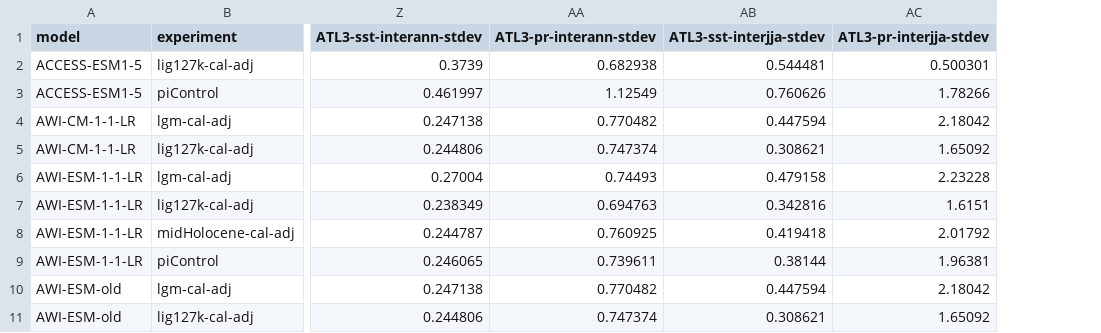
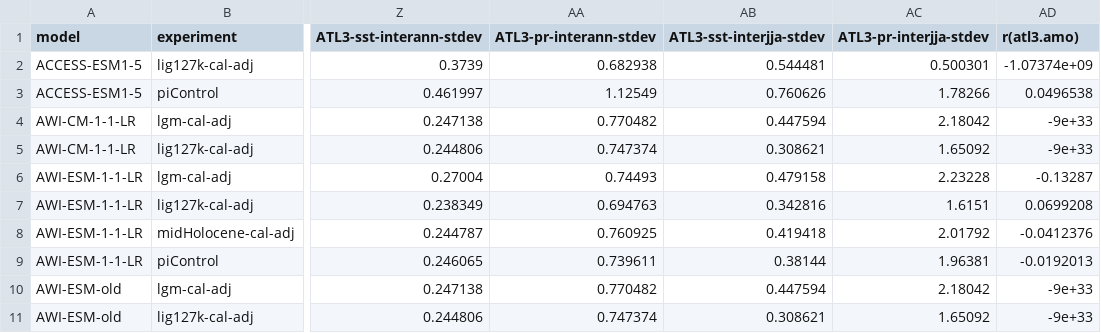
Before and after one commit to pmip4/TropicalAtlanticVariability, a CSV file: summary_data/tidy_numbers.csv, drawn as a sheet; only a part is shown, gaps mark what is left out; the diff names each change by its address in the sheet, - before the commit and + after, or states it on an @@ line.

Commit message:
added AMO correlation to tidy_numbers

```diff
--- a/summary_data/tidy_numbers.csv
+++ b/summary_data/tidy_numbers.csv
+column AD (r(atl3.amo)), rows 2-11: -1.07374e+09 | 0.0496538 | -9e+33 | -9e+33 | -0.13287 | 0.0699208 | -0.0412376 | -0.0192013 | -9e+33 | -9e+33
```
Also changed, not shown: 2 other files.
